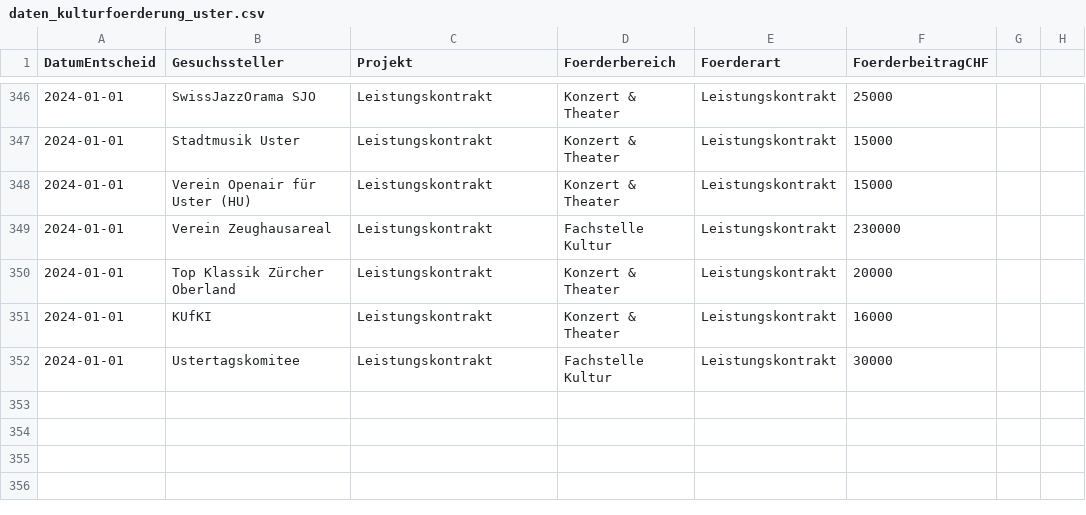
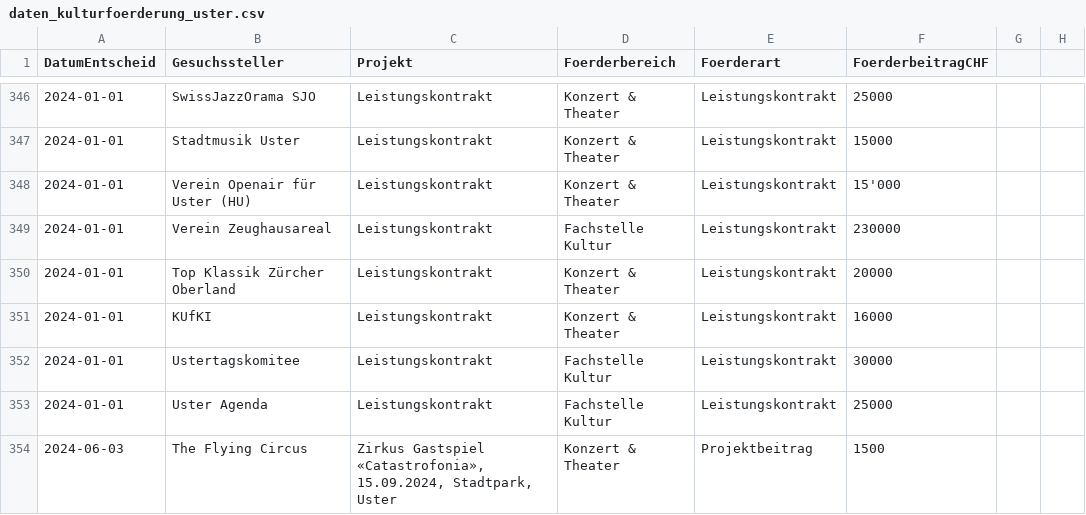
Before and after one commit to GesellschaftStadtUster/kultur_foerderbeitrage, a CSV file: daten_kulturfoerderung_uster.csv, drawn as a sheet; only a part is shown, gaps mark what is left out; the diff covers the shown part only; the diff names each change by its address in the sheet, - before the commit and + after, or states it on an @@ line.

Commit message:
Add files via upload

```diff
--- a/daten_kulturfoerderung_uster.csv
+++ b/daten_kulturfoerderung_uster.csv
-F348 (FoerderbeitragCHF): 15000
+F348 (FoerderbeitragCHF): 15'000
+row 353: 2024-01-01 | Uster Agenda | Leistungskontrakt | Fachstelle Kultur | Leistungskontrakt | 25000
+row 354: 2024-06-03 | The Flying Circus | Zirkus Gastspiel «Catastrofonia», 15.09.2024, Stadtpark, Uster | Konzert & Theater | Projektbeitrag | 1500
```
Also changed, not shown: 7 added rows and 7 edited cells elsewhere in this file.
